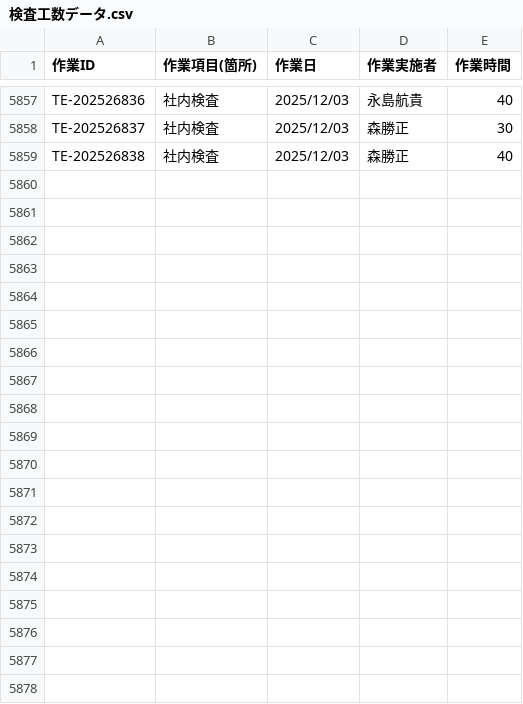
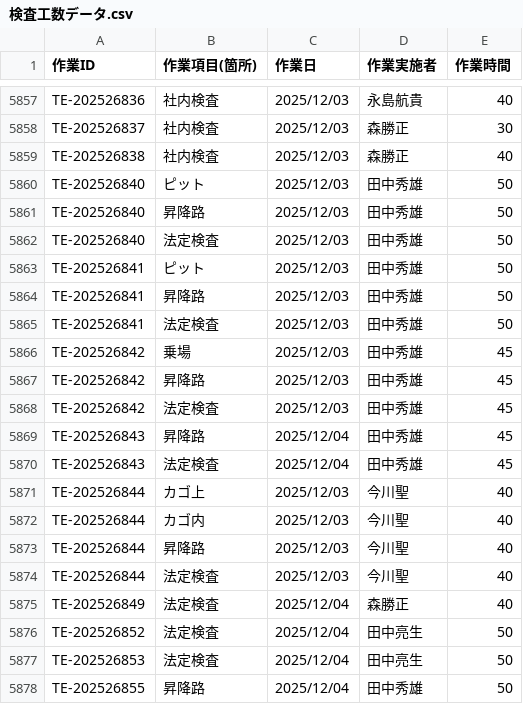
Before and after one commit to otameshi-web/kousu-app, a CSV file: data/検査工数データ.csv, drawn as a sheet; only a part is shown, gaps mark what is left out; the diff covers the shown part only; the diff names each change by its address in the sheet, - before the commit and + after, or states it on an @@ line.

Commit message:
自動更新: 検査工数データ (2025-12-04 16:05:06)

```diff
--- a/data/検査工数データ.csv
+++ b/data/検査工数データ.csv
+row 5860: TE-202526840 | ピット | 2025/12/03 | 田中秀雄 | 50
+row 5861: TE-202526840 | 昇降路 | 2025/12/03 | 田中秀雄 | 50
+row 5862: TE-202526840 | 法定検査 | 2025/12/03 | 田中秀雄 | 50
+row 5863: TE-202526841 | ピット | 2025/12/03 | 田中秀雄 | 50
+row 5864: TE-202526841 | 昇降路 | 2025/12/03 | 田中秀雄 | 50
+row 5865: TE-202526841 | 法定検査 | 2025/12/03 | 田中秀雄 | 50
+row 5866: TE-202526842 | 乗場 | 2025/12/03 | 田中秀雄 | 45
+row 5867: TE-202526842 | 昇降路 | 2025/12/03 | 田中秀雄 | 45
+row 5868: TE-202526842 | 法定検査 | 2025/12/03 | 田中秀雄 | 45
+row 5869: TE-202526843 | 昇降路 | 2025/12/04 | 田中秀雄 | 45
+row 5870: TE-202526843 | 法定検査 | 2025/12/04 | 田中秀雄 | 45
+row 5871: TE-202526844 | カゴ上 | 2025/12/03 | 今川聖 | 40
+row 5872: TE-202526844 | カゴ内 | 2025/12/03 | 今川聖 | 40
+row 5873: TE-202526844 | 昇降路 | 2025/12/03 | 今川聖 | 40
+row 5874: TE-202526844 | 法定検査 | 2025/12/03 | 今川聖 | 40
+row 5875: TE-202526849 | 法定検査 | 2025/12/04 | 森勝正 | 40
+row 5876: TE-202526852 | 法定検査 | 2025/12/04 | 田中亮生 | 50
+row 5877: TE-202526853 | 法定検査 | 2025/12/04 | 田中亮生 | 50
+row 5878: TE-202526855 | 昇降路 | 2025/12/04 | 田中秀雄 | 50
```
Also changed, not shown: 15 added rows elsewhere in this file.
